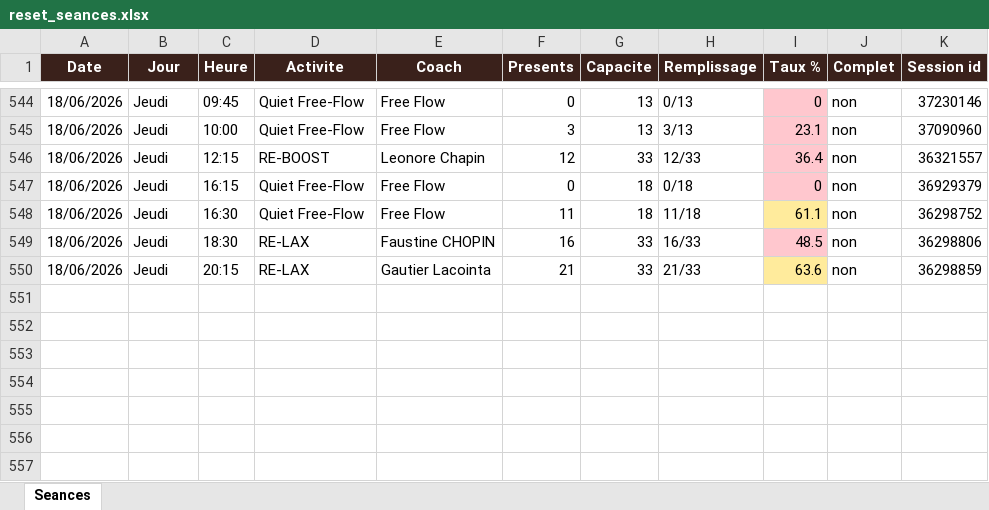
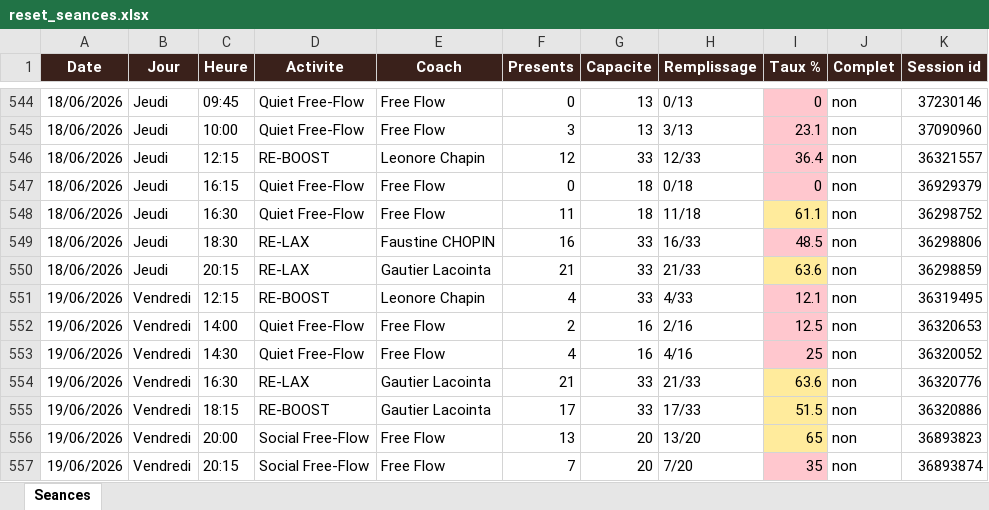
Before and after one commit to sbbb-git/reset, an Excel workbook: reset_seances.xlsx, sheet Seances, drawn as a sheet; only a part is shown, gaps mark what is left out; values as stored, in another font and other column widths than the file's, no borders; the diff names each change by its address in the sheet, - before the commit and + after, or states it on an @@ line.

```diff
--- a/reset_seances.xlsx (sheet Seances)
+++ b/reset_seances.xlsx (sheet Seances)
+row 551: 19/06/2026 | Vendredi | 12:15 | RE-BOOST | Leonore Chapin | 4 | 33 | 4/33 | 12.1 | non | 36319495
+row 552: 19/06/2026 | Vendredi | 14:00 | Quiet Free-Flow | Free Flow | 2 | 16 | 2/16 | 12.5 | non | 36320653
+row 553: 19/06/2026 | Vendredi | 14:30 | Quiet Free-Flow | Free Flow | 4 | 16 | 4/16 | 25 | non | 36320052
+row 554: 19/06/2026 | Vendredi | 16:30 | RE-LAX | Gautier Lacointa | 21 | 33 | 21/33 | 63.6 | non | 36320776
+row 555: 19/06/2026 | Vendredi | 18:15 | RE-BOOST | Gautier Lacointa | 17 | 33 | 17/33 | 51.5 | non | 36320886
+row 556: 19/06/2026 | Vendredi | 20:00 | Social Free-Flow | Free Flow | 13 | 20 | 13/20 | 65 | non | 36893823
+row 557: 19/06/2026 | Vendredi | 20:15 | Social Free-Flow | Free Flow | 7 | 20 | 7/20 | 35 | non | 36893874
```
Also changed, not shown: 3 other files.
